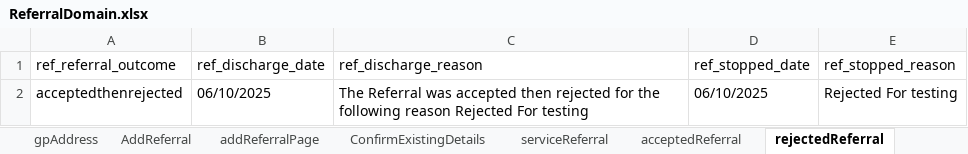
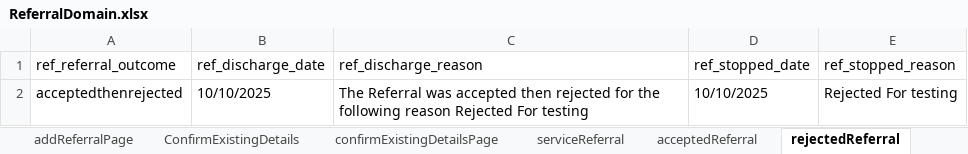
Before and after one commit to manojvyavahare27/RegressionServerC4Auto, an Excel workbook: ExcelFiles/ReferralDomain.xlsx, sheet rejectedReferral, drawn as a sheet; values as stored, in another font and other column widths than the file's, no borders; the diff names each change by its address in the sheet, - before the commit and + after, or states it on an @@ line.

Commit message:
Functions updated. Changes completed for addReferral.

```diff
--- a/ExcelFiles/ReferralDomain.xlsx (sheet rejectedReferral)
+++ b/ExcelFiles/ReferralDomain.xlsx (sheet rejectedReferral)
+sheet tab: confirmExistingDetailsPage
-B2 (ref_discharge_date): 06/10/2025
+B2 (ref_discharge_date): 10/10/2025
-D2 (ref_stopped_date): 06/10/2025
+D2 (ref_stopped_date): 10/10/2025
```
Also changed, not shown: sheet addReferralPage, sheet findPatientPage, sheet AddReferral, sheet serviceReferral, sheet patientIdentifier, sheet addPatient, 2 more sheets, 9 other files.
